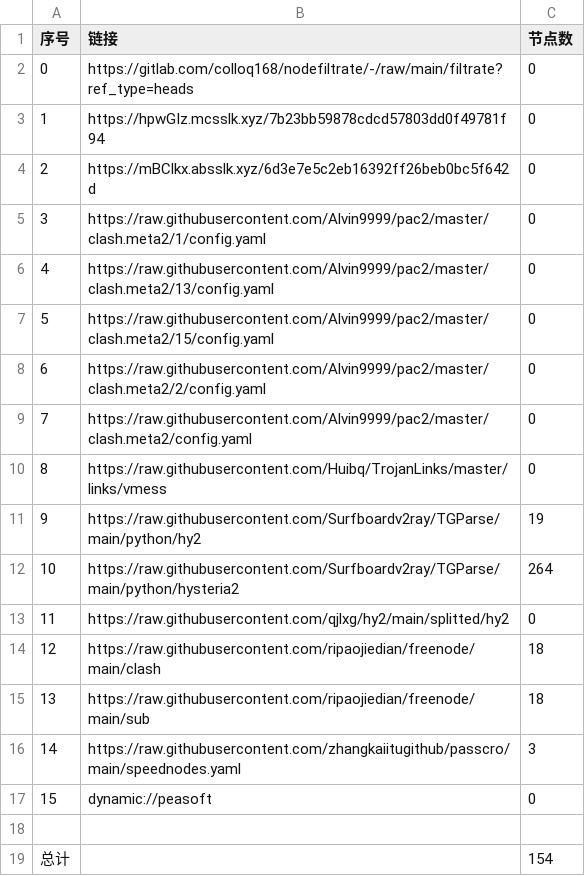
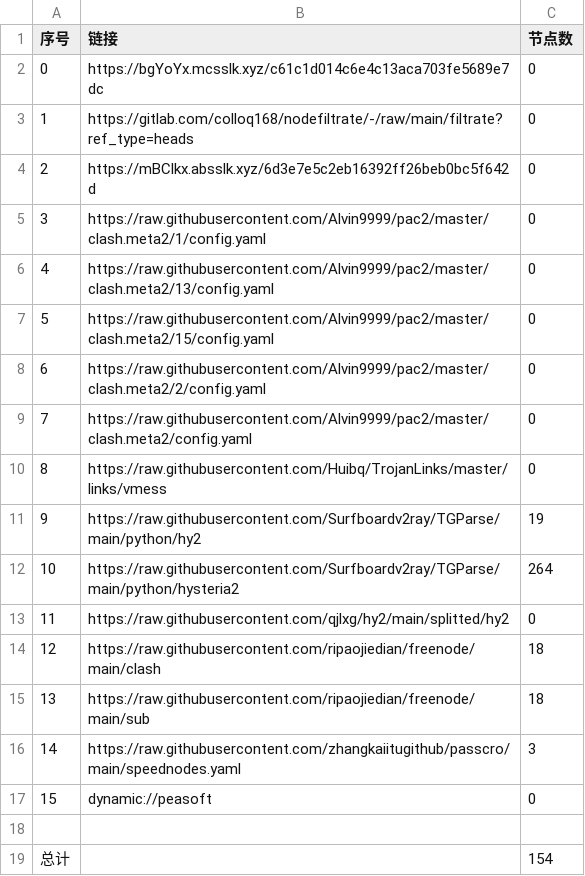
Before and after one commit to wenma77/AutoMergePublicNodes, a CSV file: list_result.csv, drawn as a sheet.

```diff
--- a/list_result.csv
+++ b/list_result.csv
@@ -1,4 +1,4 @@
 序号,链接,节点数
-0,https://gitlab.com/colloq168/nodefiltrate/-/raw/main/filtrate?ref_type=heads,0
-1,https://hpwGIz.mcsslk.xyz/7b23bb59878cdcd57803dd0f49781f94,0
+0,https://bgYoYx.mcsslk.xyz/c61c1d014c6e4c13aca703fe5689e7dc,0
+1,https://gitlab.com/colloq168/nodefiltrate/-/raw/main/filtrate?ref_type=heads,0
 2,https://mBClkx.absslk.xyz/6d3e7e5c2eb16392ff26beb0bc5f642d,0
```
Also changed, not shown: 3 other files.
